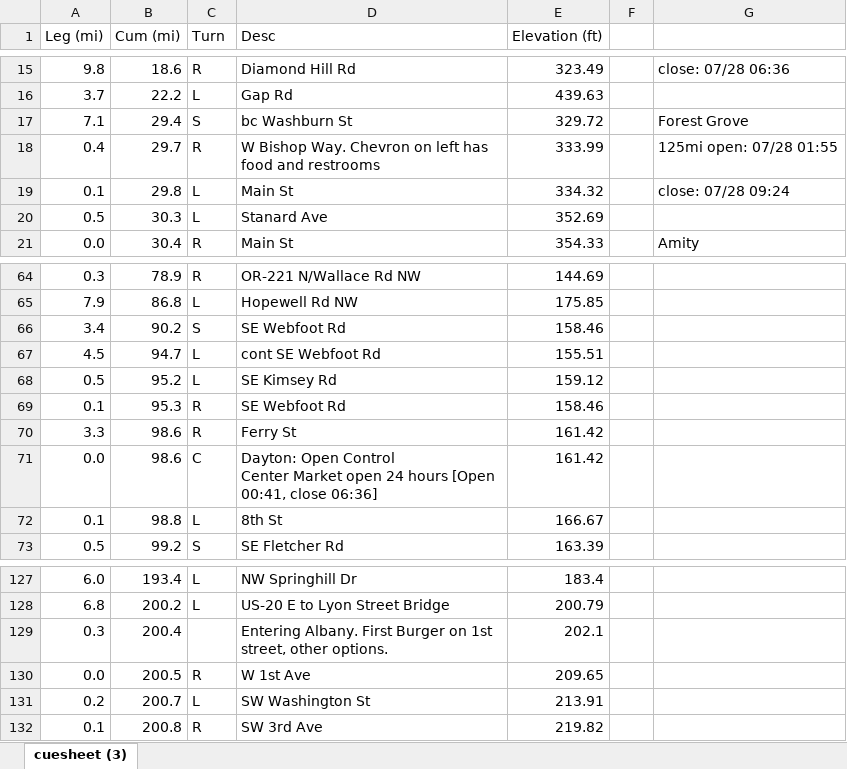
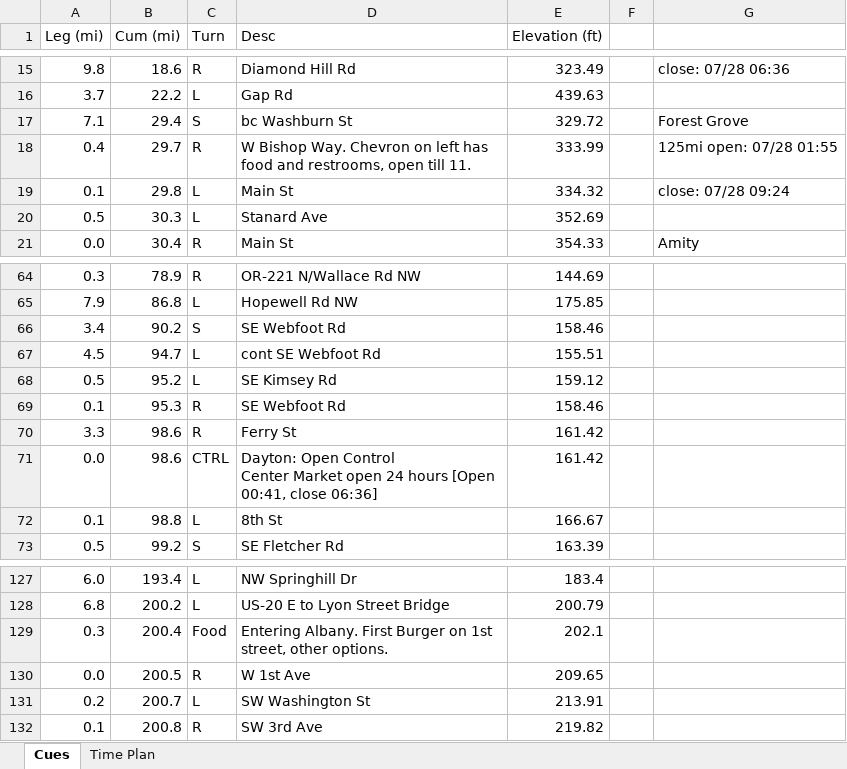
Before and after one commit to MichalYoung/will-rando, an Excel workbook: templates/events/pdfs/night400k-2018.xlsx, sheet Cues, drawn as a sheet; only a part is shown, gaps mark what is left out; values as stored, in another font and other column widths than the file's, no cell formats; the diff covers the shown part only; the diff names each change by its address in the sheet, - before the commit and + after, or states it on an @@ line.

Commit message:
Revised cue sheet after pre-ride

```diff
--- a/templates/events/pdfs/night400k-2018.xlsx (sheet Cues)
+++ b/templates/events/pdfs/night400k-2018.xlsx (sheet Cues)
-sheet tab: cuesheet (3)
+sheet tab: Cues
+sheet tab: Time Plan
-D18 (Desc): …food and restrooms
+D18 (Desc): …food and restrooms, open till 11.
-C71 (Turn): C
+C71 (Turn): CTRL
-C129 (Turn): (empty)
+C129 (Turn): Food
```
Also changed, not shown: 11 added rows, 1 removed row and 51 edited cells elsewhere in this sheet, cell formats, formulas that keep their value, 1 other file.
